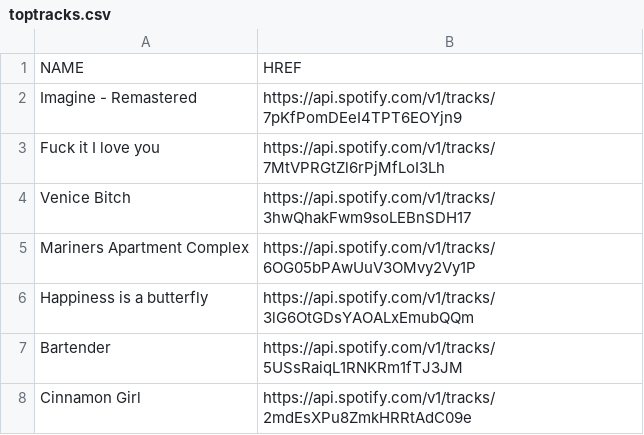
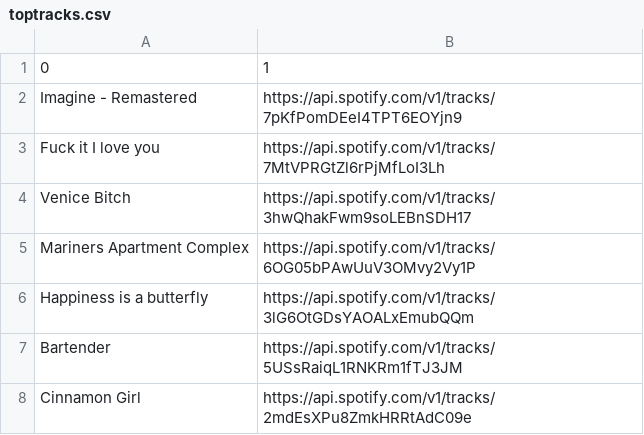
Before and after one commit to PBoy20511/Spotify, a CSV file: toptracks.csv, drawn as a sheet; only a part is shown; removed rows and columns are numbered as before the commit, all else as after; the diff names each change by its address in the sheet, - before the commit and + after, or states it on an @@ line.

```diff
--- a/toptracks.csv
+++ b/toptracks.csv
-row 1: NAME | HREF
+row 1: 0 | 1
```
Also changed, not shown: 1 other file.
